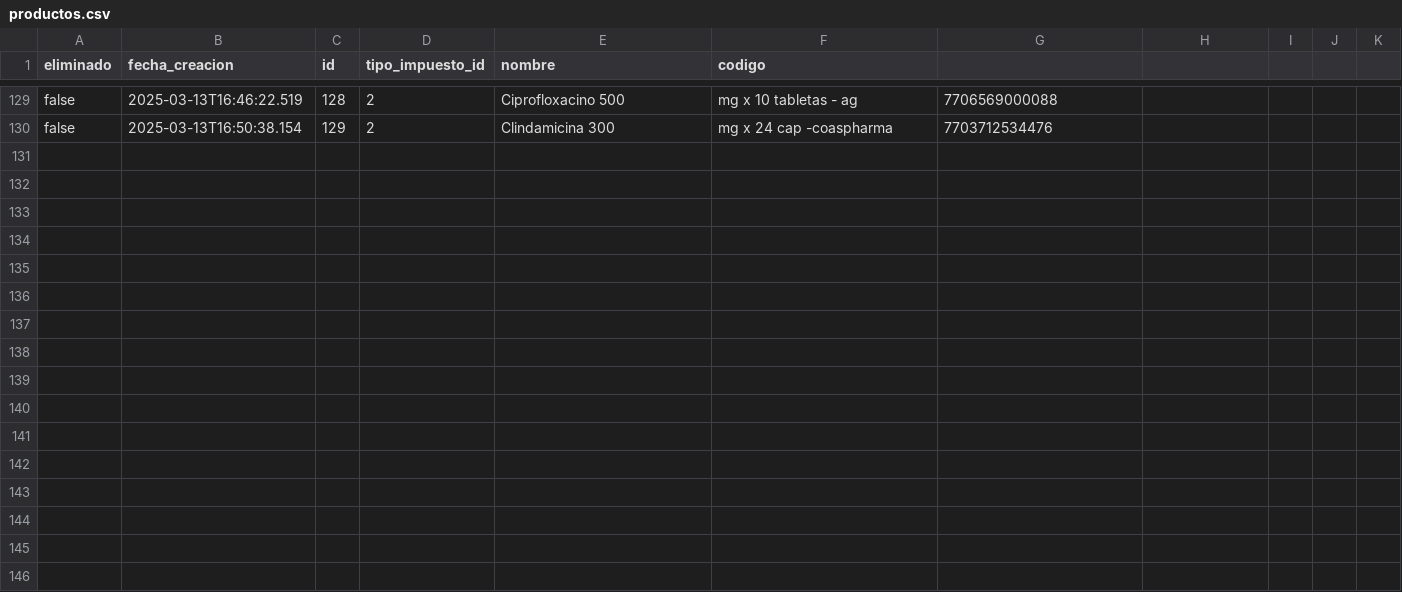
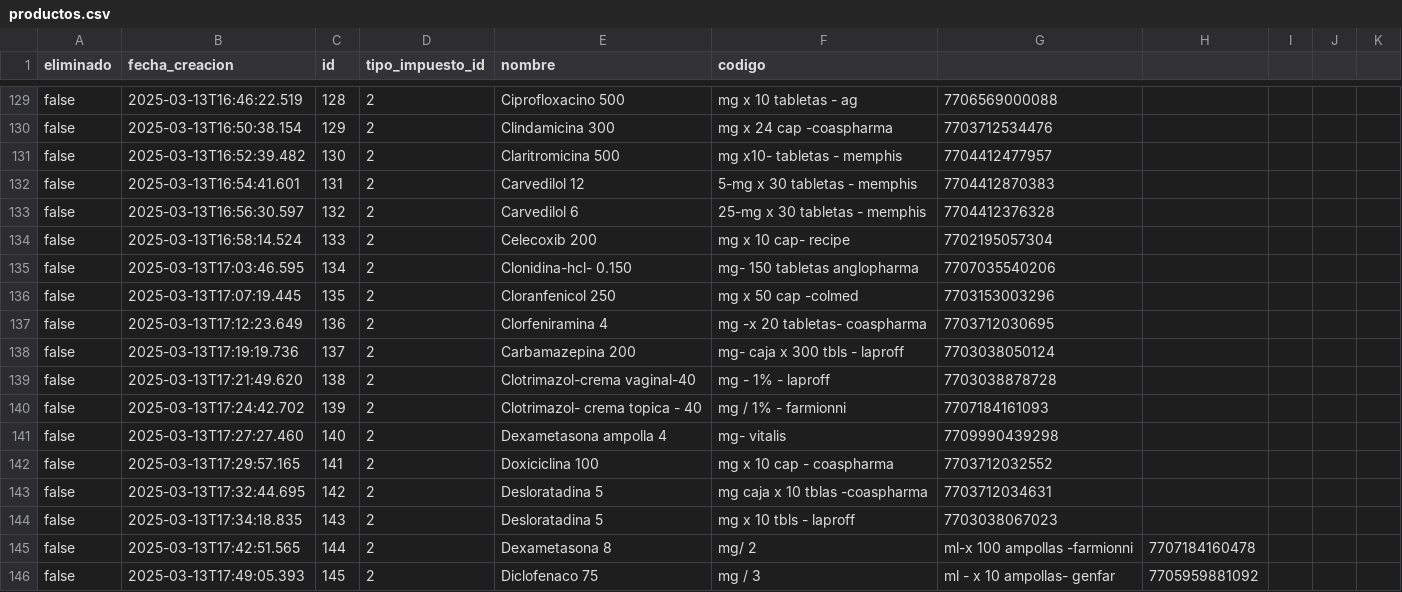
Before and after one commit to AariazP/drogueria1-backup, a CSV file: productos.csv, drawn as a sheet; only a part is shown, gaps mark what is left out; the diff names each change by its address in the sheet, - before the commit and + after, or states it on an @@ line.

Commit message:
Backup de todas las tablas 2025-03-13

```diff
--- a/productos.csv
+++ b/productos.csv
+row 131: false | 2025-03-13T16:52:39.482 | 130 | 2 | Claritromicina 500 | mg x10- tabletas - memphis | 7704412477957
+row 132: false | 2025-03-13T16:54:41.601 | 131 | 2 | Carvedilol 12 | 5-mg x 30 tabletas - memphis | 7704412870383
+row 133: false | 2025-03-13T16:56:30.597 | 132 | 2 | Carvedilol 6 | 25-mg x 30 tabletas - memphis | 7704412376328
+row 134: false | 2025-03-13T16:58:14.524 | 133 | 2 | Celecoxib 200 | mg x 10 cap- recipe | 7702195057304
+row 135: false | 2025-03-13T17:03:46.595 | 134 | 2 | Clonidina-hcl- 0.150 | mg- 150 tabletas anglopharma | 7707035540206
+row 136: false | 2025-03-13T17:07:19.445 | 135 | 2 | Cloranfenicol 250 | mg x 50 cap -colmed | 7703153003296
+row 137: false | 2025-03-13T17:12:23.649 | 136 | 2 | Clorfeniramina 4 | mg -x 20 tabletas- coaspharma | 7703712030695
+row 138: false | 2025-03-13T17:19:19.736 | 137 | 2 | Carbamazepina 200 | mg- caja x 300 tbls - laproff | 7703038050124
+row 139: false | 2025-03-13T17:21:49.620 | 138 | 2 | Clotrimazol-crema vaginal-40 | mg - 1% - laproff | 7703038878728
+row 140: false | 2025-03-13T17:24:42.702 | 139 | 2 | Clotrimazol- crema topica - 40 | mg / 1% - farmionni | 7707184161093
+row 141: false | 2025-03-13T17:27:27.460 | 140 | 2 | Dexametasona ampolla 4 | mg- vitalis | 7709990439298
+row 142: false | 2025-03-13T17:29:57.165 | 141 | 2 | Doxiciclina 100 | mg x 10 cap - coaspharma | 7703712032552
+row 143: false | 2025-03-13T17:32:44.695 | 142 | 2 | Desloratadina 5 | mg caja x 10 tblas -coaspharma | 7703712034631
+row 144: false | 2025-03-13T17:34:18.835 | 143 | 2 | Desloratadina 5 | mg x 10 tbls - laproff | 7703038067023
+row 145: false | 2025-03-13T17:42:51.565 | 144 | 2 | Dexametasona 8 | mg/ 2 | ml-x 100 ampollas -farmionni | 7707184160478
+row 146: false | 2025-03-13T17:49:05.393 | 145 | 2 | Diclofenaco 75 | mg / 3 | ml - x 10 ampollas- genfar | 7705959881092
```
